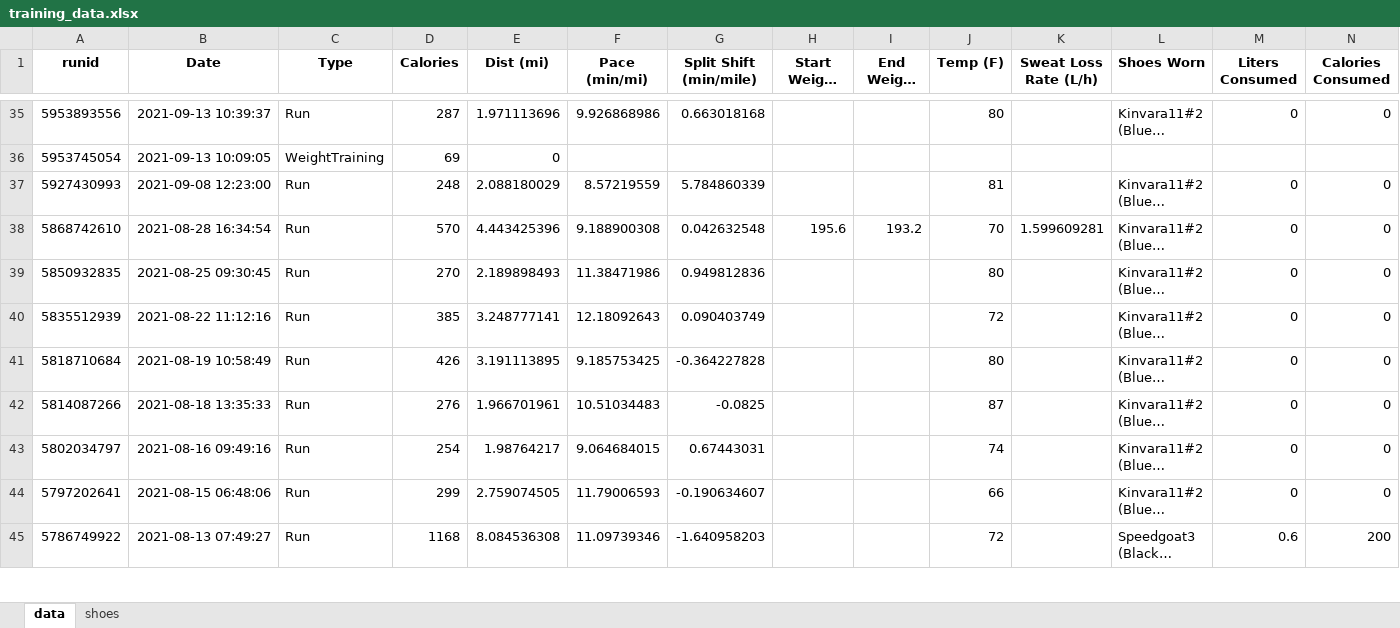
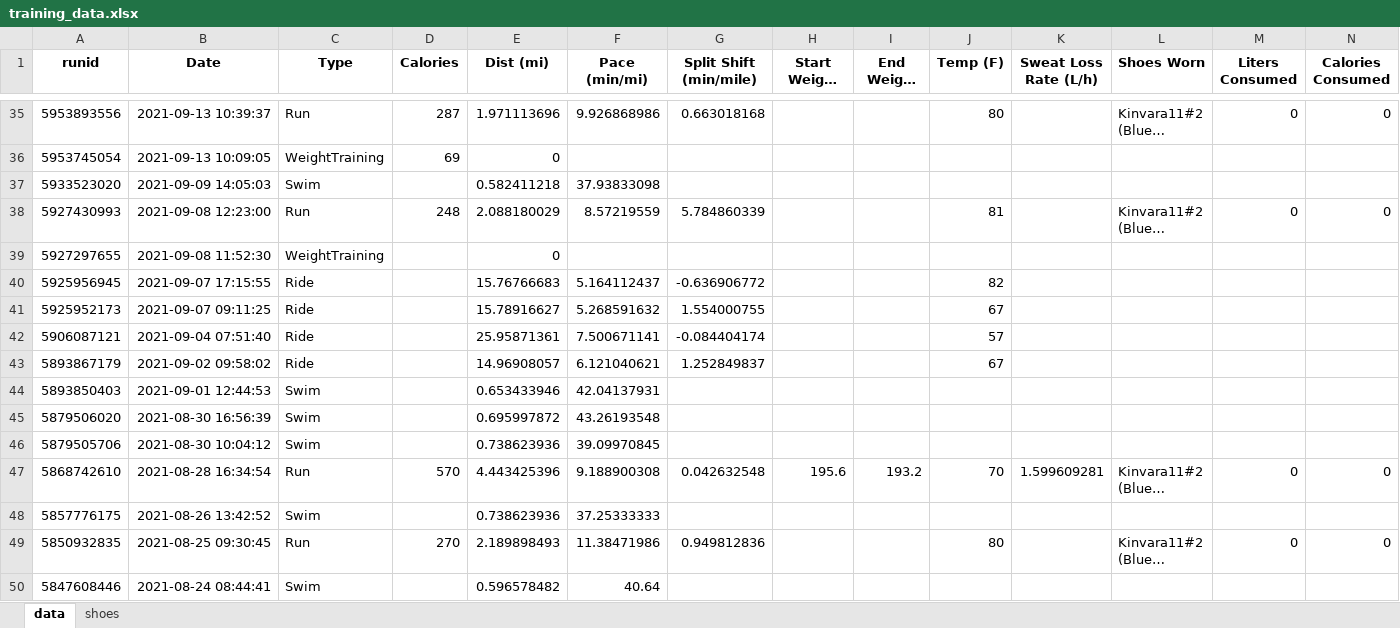
Before and after one commit to capecchi/capecchi.github.io, an Excel workbook: posts/RaceTraining/training_data.xlsx, sheet data, drawn as a sheet; only a part is shown, gaps mark what is left out; the shorter side is filled out with more unchanged rows; long unchanged cells end in …; values as stored, in another font and other column widths than the file's, no borders; rows hold the shown columns only; the diff covers the shown part only; the diff names each change by its address in the sheet, - before the commit and + after, or states it on an @@ line.

```diff
--- a/posts/RaceTraining/training_data.xlsx (sheet data)
+++ b/posts/RaceTraining/training_data.xlsx (sheet data)
+row 37: 5933523020 | 2021-09-09 14:05:03 | Swim |  | 0.582411218 | 37.93833098
+row 39: 5927297655 | 2021-09-08 11:52:30 | WeightTraining |  | 0
+row 40: 5925956945 | 2021-09-07 17:15:55 | Ride |  | 15.76766683 | 5.164112437 | -0.636906772 |  |  | 82
+row 41: 5925952173 | 2021-09-07 09:11:25 | Ride |  | 15.78916627 | 5.268591632 | 1.554000755 |  |  | 67
+row 42: 5906087121 | 2021-09-04 07:51:40 | Ride |  | 25.95871361 | 7.500671141 | -0.084404174 |  |  | 57
+row 43: 5893867179 | 2021-09-02 09:58:02 | Ride |  | 14.96908057 | 6.121040621 | 1.252849837 |  |  | 67
+row 44: 5893850403 | 2021-09-01 12:44:53 | Swim |  | 0.653433946 | 42.04137931
+row 45: 5879506020 | 2021-08-30 16:56:39 | Swim |  | 0.695997872 | 43.26193548
+row 46: 5879505706 | 2021-08-30 10:04:12 | Swim |  | 0.738623936 | 39.09970845
+row 48: 5857776175 | 2021-08-26 13:42:52 | Swim |  | 0.738623936 | 37.25333333
+row 50: 5847608446 | 2021-08-24 08:44:41 | Swim |  | 0.596578482 | 40.64
```
Also changed, not shown: 49 added rows elsewhere in this sheet, 3 other files.
